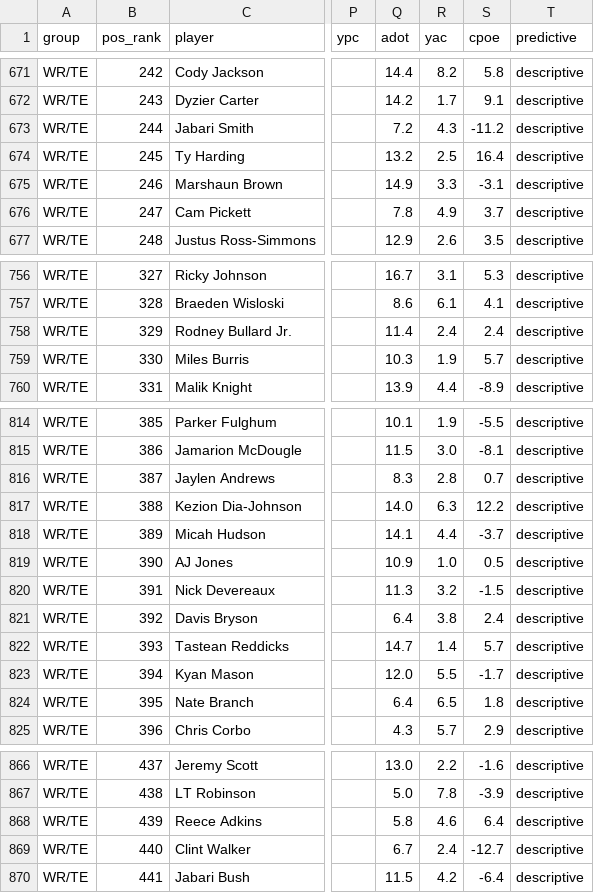
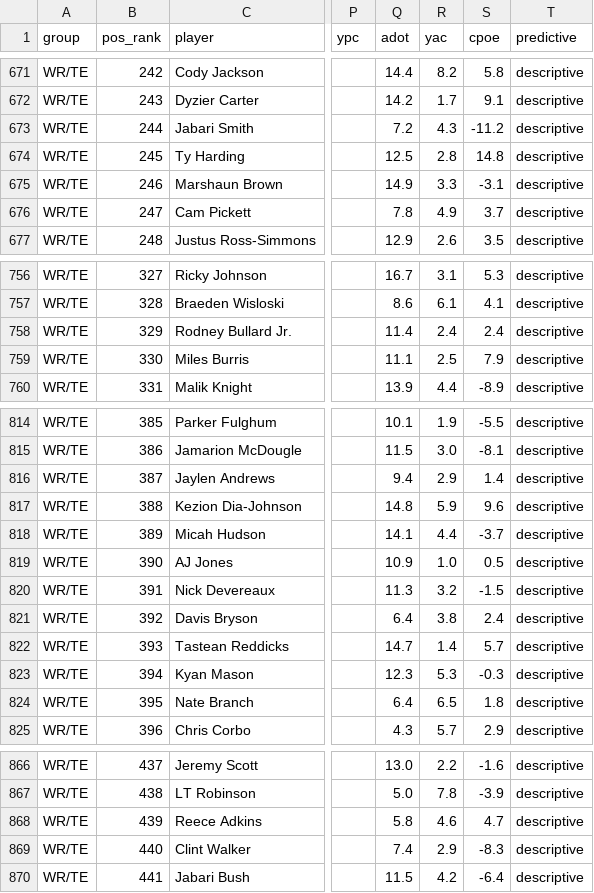
Before and after one commit to kevinlpate/cfb-ratings, a CSV file: data/players.csv, drawn as a sheet; only a part is shown, gaps mark what is left out; the diff covers the shown part only; the diff names each change by its address in the sheet, - before the commit and + after, or states it on an @@ line.

```diff
--- a/data/players.csv
+++ b/data/players.csv
-Q674 (adot): 13.2
+Q674 (adot): 12.5
-R674 (yac): 2.5
+R674 (yac): 2.8
-S674 (cpoe): 16.4
+S674 (cpoe): 14.8
-Q759 (adot): 10.3
+Q759 (adot): 11.1
-R759 (yac): 1.9
+R759 (yac): 2.5
-S759 (cpoe): 5.7
+S759 (cpoe): 7.9
-Q816 (adot): 8.3
+Q816 (adot): 9.4
-R816 (yac): 2.8
+R816 (yac): 2.9
-S816 (cpoe): 0.7
+S816 (cpoe): 1.4
-Q817 (adot): 14.0
+Q817 (adot): 14.8
-R817 (yac): 6.3
+R817 (yac): 5.9
-S817 (cpoe): 12.2
+S817 (cpoe): 9.6
-Q823 (adot): 12.0
+Q823 (adot): 12.3
-R823 (yac): 5.5
+R823 (yac): 5.3
-S823 (cpoe): -1.7
+S823 (cpoe): -0.3
-S868 (cpoe): 6.4
+S868 (cpoe): 4.7
-Q869 (adot): 6.7
+Q869 (adot): 7.4
-R869 (yac): 2.4
+R869 (yac): 2.9
-S869 (cpoe): -12.7
+S869 (cpoe): -8.3
```
Also changed, not shown: 16 edited cells elsewhere in this file, data/kalshi_spreads.csv, data/resume.csv, 7 other files.
